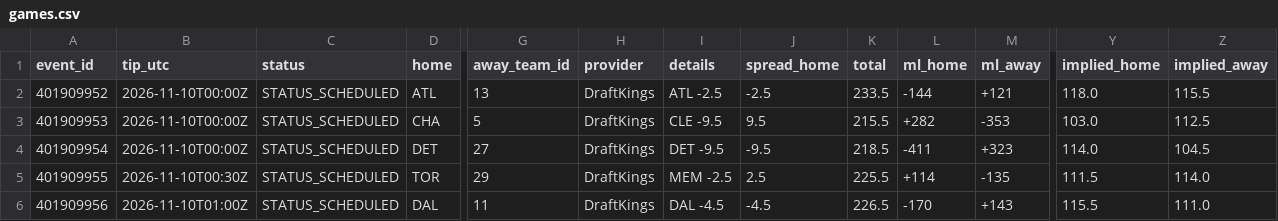
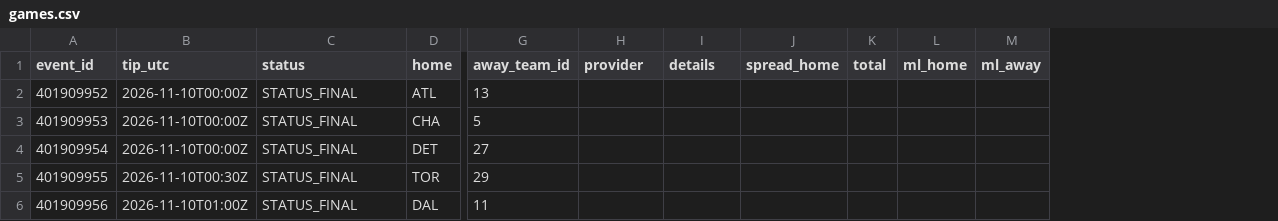
Before and after one commit to RA5397/nba-feed, a CSV file: feed/out/2026-11-09/games.csv, drawn as a sheet; only a part is shown, gaps mark what is left out; the diff covers the shown part only; the diff names each change by its address in the sheet, - before the commit and + after, or states it on an @@ line.

```diff
--- a/feed/out/2026-11-09/games.csv
+++ b/feed/out/2026-11-09/games.csv
-column Y (implied_home), rows 2-6: 118.0 | 103.0 | 114.0 | 111.5 | 115.5
-column Z (implied_away), rows 2-6: 115.5 | 112.5 | 104.5 | 114.0 | 111.0
-C2:C6 (status): STATUS_SCHEDULED
+C2:C6 (status): STATUS_FINAL
-H2:H6 (provider): DraftKings
+H2:H6 (provider): (empty)
-I2 (details): ATL -2.5
+I2 (details): (empty)
-J2 (spread_home): -2.5
+J2 (spread_home): (empty)
-K2 (total): 233.5
+K2 (total): (empty)
-L2 (ml_home): -144
+L2 (ml_home): (empty)
-M2 (ml_away): +121
+M2 (ml_away): (empty)
-I3 (details): CLE -9.5
+I3 (details): (empty)
-J3 (spread_home): 9.5
+J3 (spread_home): (empty)
-K3 (total): 215.5
+K3 (total): (empty)
-L3 (ml_home): +282
+L3 (ml_home): (empty)
-M3 (ml_away): -353
+M3 (ml_away): (empty)
-I4 (details): DET -9.5
+I4 (details): (empty)
-J4 (spread_home): -9.5
+J4 (spread_home): (empty)
-K4 (total): 218.5
+K4 (total): (empty)
-L4 (ml_home): -411
+L4 (ml_home): (empty)
-M4 (ml_away): +323
+M4 (ml_away): (empty)
-I5 (details): MEM -2.5
+I5 (details): (empty)
-J5 (spread_home): 2.5
+J5 (spread_home): (empty)
-K5 (total): 225.5
+K5 (total): (empty)
-L5 (ml_home): +114
+L5 (ml_home): (empty)
-M5 (ml_away): -135
+M5 (ml_away): (empty)
-I6 (details): DAL -4.5
+I6 (details): (empty)
-J6 (spread_home): -4.5
+J6 (spread_home): (empty)
-K6 (total): 226.5
+K6 (total): (empty)
-L6 (ml_home): -170
+L6 (ml_home): (empty)
-M6 (ml_away): +143
+M6 (ml_away): (empty)
```
Also changed, not shown: 21 edited cells elsewhere in this file, feed/out/2026-11-09/injuries.csv, 45 other files.
